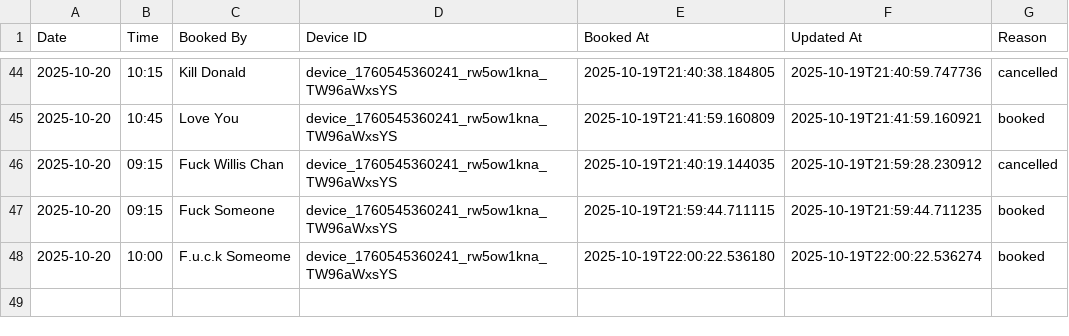
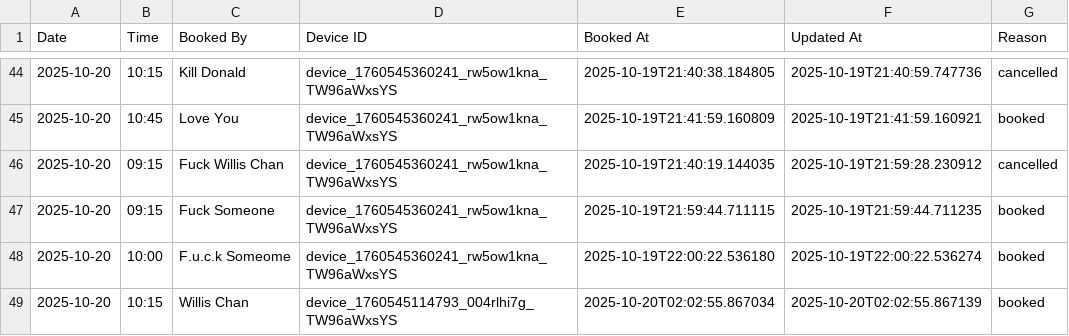
Before and after one commit to williswschan/TechCafeBooking, a CSV file: bookings_2025-10-20.csv, drawn as a sheet; only a part is shown, gaps mark what is left out.

```diff
--- a/bookings_2025-10-20.csv
+++ b/bookings_2025-10-20.csv
@@ -48 +48,2 @@ Date,Time,Booked By,Device ID,Booked At,Updated At,Reason
 2025-10-20,10:00,F.u.c.k Someome,device_1760545360241_rw5ow1kna_TW96aWxsYS,2025-10-19T22:00:22.536180,2025-10-19T22:00:22.536274,booked
+2025-10-20,10:15,Willis Chan,device_1760545114793_004rlhi7g_TW96aWxsYS,2025-10-20T02:02:55.867034,2025-10-20T02:02:55.867139,booked
```
Also changed, not shown: 2 other files.
